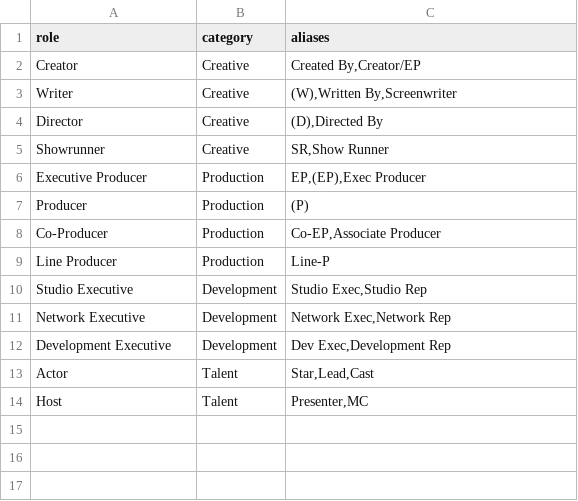
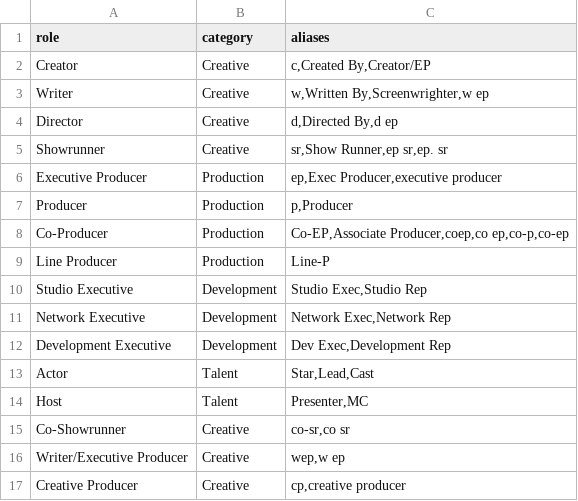
Before and after one commit to Logan1brown/GoogleDB, a CSV file: docs/sheets/STS Sales Database - role_types.csv, drawn as a sheet.

```diff
--- a/docs/sheets/STS Sales Database - role_types.csv
+++ b/docs/sheets/STS Sales Database - role_types.csv
@@ -1,9 +1,9 @@
 role,category,aliases
-Creator,Creative,"Created By,Creator/EP"
-Writer,Creative,"(W),Written By,Screenwriter"
-Director,Creative,"(D),Directed By"
-Showrunner,Creative,"SR,Show Runner"
-Executive Producer,Production,"EP,(EP),Exec Producer"
-Producer,Production,(P)
-Co-Producer,Production,"Co-EP,Associate Producer"
+Creator,Creative,"c,Created By,Creator/EP"
+Writer,Creative,"w,Written By,Screenwrighter,w ep"
+Director,Creative,"d,Directed By,d ep"
+Showrunner,Creative,"sr,Show Runner,ep sr,ep. sr"
+Executive Producer,Production,"ep,Exec Producer,executive producer"
+Producer,Production,"p,Producer"
+Co-Producer,Production,"Co-EP,Associate Producer,coep,co ep,co-p,co-ep"
 Line Producer,Production,Line-P
@@ -14 +14,4 @@ Actor,Talent,"Star,Lead,Cast"
 Host,Talent,"Presenter,MC"
+Co-Showrunner,Creative,"co-sr,co sr"
+Writer/Executive Producer,Creative,"wep,w ep"
+Creative Producer,Creative,"cp,creative producer"
```
Also changed, not shown: docs/sheets/STS Sales Database - shows.csv, docs/sheets/STS Sales Database - source_types.csv, 28 other files.
